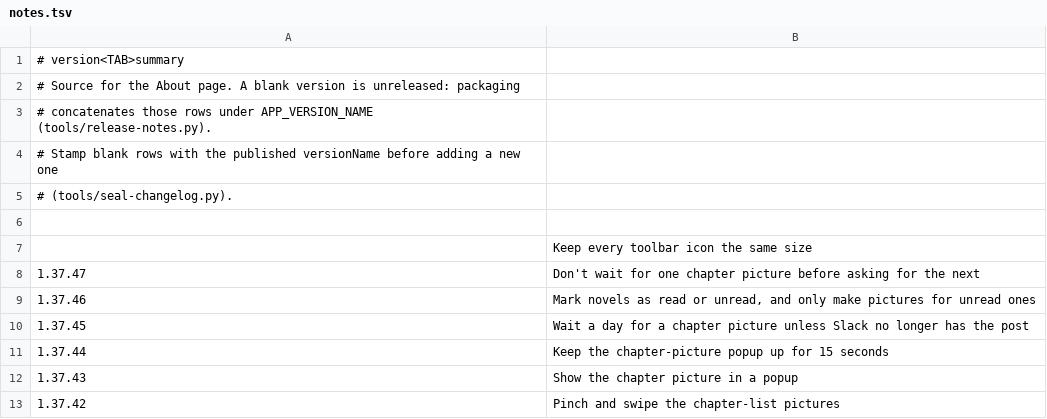
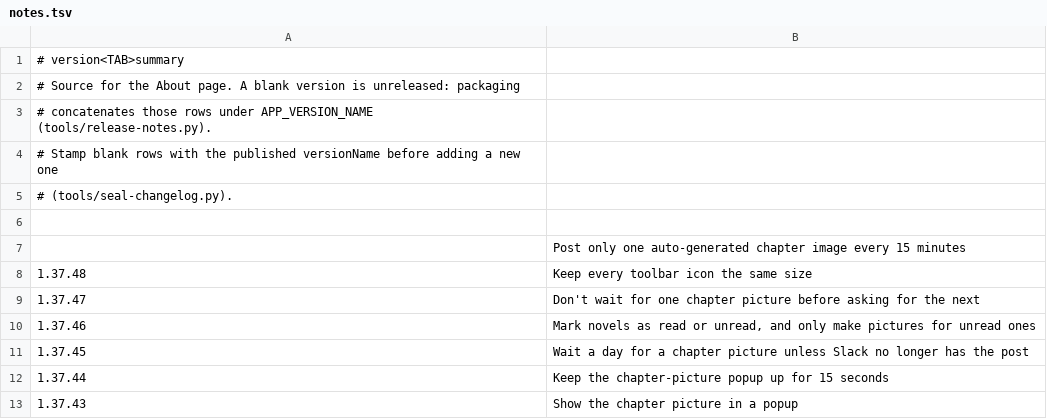
Before and after one commit to vtlinh/novels, a TSV file: android/changelog/notes.tsv, drawn as a sheet; only a part is shown; the shorter side is filled out with more unchanged rows.

```diff
--- a/android/changelog/notes.tsv
+++ b/android/changelog/notes.tsv
@@ -6,3 +6,4 @@
 
-	Keep every toolbar icon the same size
+	Post only one auto-generated chapter image every 15 minutes
+1.37.48	Keep every toolbar icon the same size
 1.37.47	Don't wait for one chapter picture before asking for the next
```
Also changed, not shown: 4 other files.
